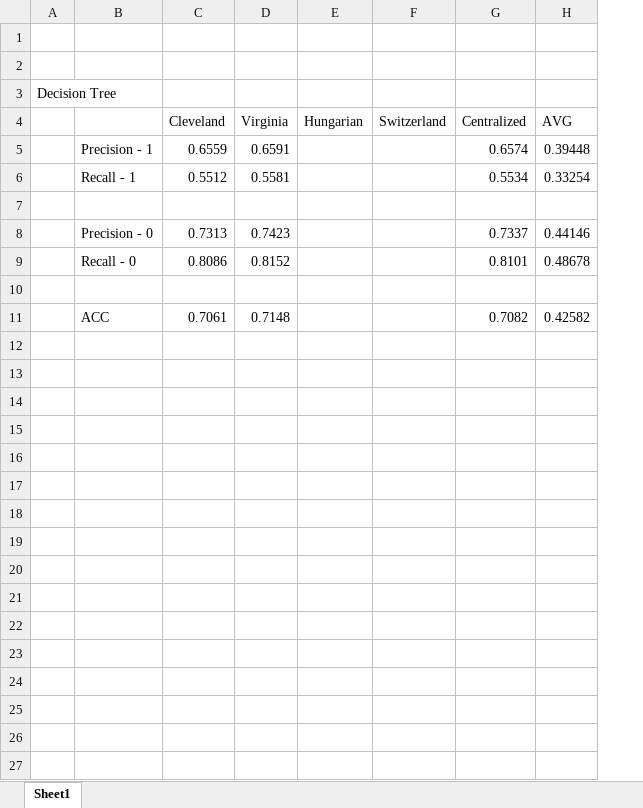
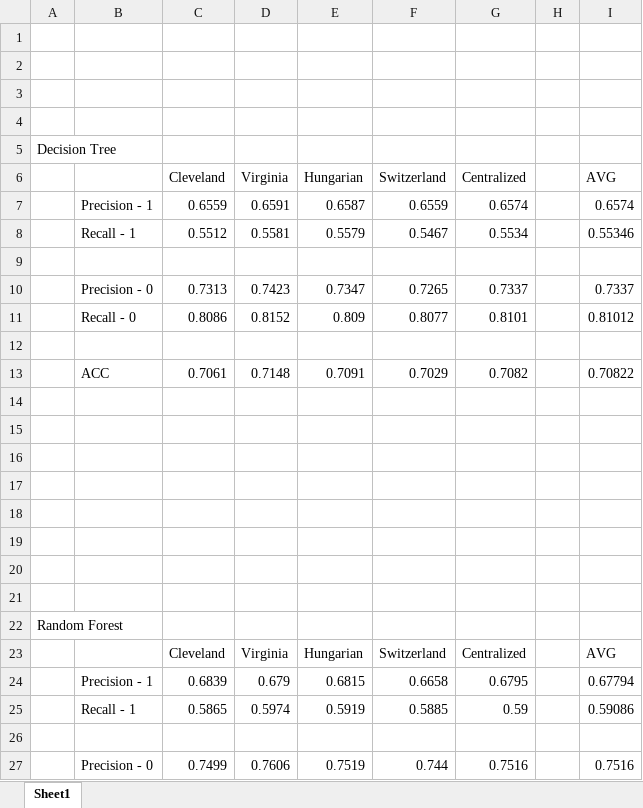
Before and after one commit to EthanWTL/Covid-19_Mortality_Rate, an Excel workbook: Results Table.xlsx, sheet Sheet1, drawn as a sheet; only a part is shown; values as stored, in another font and other column widths than the file's, no cell formats; charts and pictures not drawn; addresses are those after the commit; the diff covers the shown part only; the diff names each change by its address in the sheet, - before the commit and + after, or states it on an @@ line.

Commit message:
baseline trainig results

```diff
--- a/Results Table.xlsx (sheet Sheet1)
+++ b/Results Table.xlsx (sheet Sheet1)
+column H, empty
+row 1: (empty)
+row 2: (empty)
-E7 (Hungarian): (empty)
+E7 (Hungarian): 0.6587
-F7 (Switzerland): (empty)
+F7 (Switzerland): 0.6559
-I7 (AVG): 0.39448
+I7 (AVG): 0.6574
-E8 (Hungarian): (empty)
+E8 (Hungarian): 0.5579
-F8 (Switzerland): (empty)
+F8 (Switzerland): 0.5467
-I8 (AVG): 0.33254
+I8 (AVG): 0.55346
-E10 (Hungarian): (empty)
+E10 (Hungarian): 0.7347
-F10 (Switzerland): (empty)
+F10 (Switzerland): 0.7265
-I10 (AVG): 0.44146
+I10 (AVG): 0.7337
-E11 (Hungarian): (empty)
+E11 (Hungarian): 0.809
-F11 (Switzerland): (empty)
+F11 (Switzerland): 0.8077
-I11 (AVG): 0.48678
+I11 (AVG): 0.81012
-E13 (Hungarian): (empty)
+E13 (Hungarian): 0.7091
-F13 (Switzerland): (empty)
+F13 (Switzerland): 0.7029
-I13 (AVG): 0.42582
+I13 (AVG): 0.70822
+row 14: (empty)
+row 15: (empty)
+row 16: (empty)
+row 17: (empty)
+row 18: (empty)
+row 19: (empty)
+row 20: (empty)
+row 21: (empty)
+row 22: Random Forest
+row 23:  |  | Cleveland | Virginia | Hungarian | Switzerland | Centralized |  | AVG
+row 24:  | Precision - 1 | 0.6839 | 0.679 | 0.6815 | 0.6658 | 0.6795 |  | 0.67794
+row 25:  | Recall - 1 | 0.5865 | 0.5974 | 0.5919 | 0.5885 | 0.59 |  | 0.59086
+row 26: (empty)
+row 27:  | Precision - 0 | 0.7499 | 0.7606 | 0.7519 | 0.744 | 0.7516 |  | 0.7516
```
Also changed, not shown: 38 added rows elsewhere in this sheet, cell formats, charts or pictures, 4 other files.
